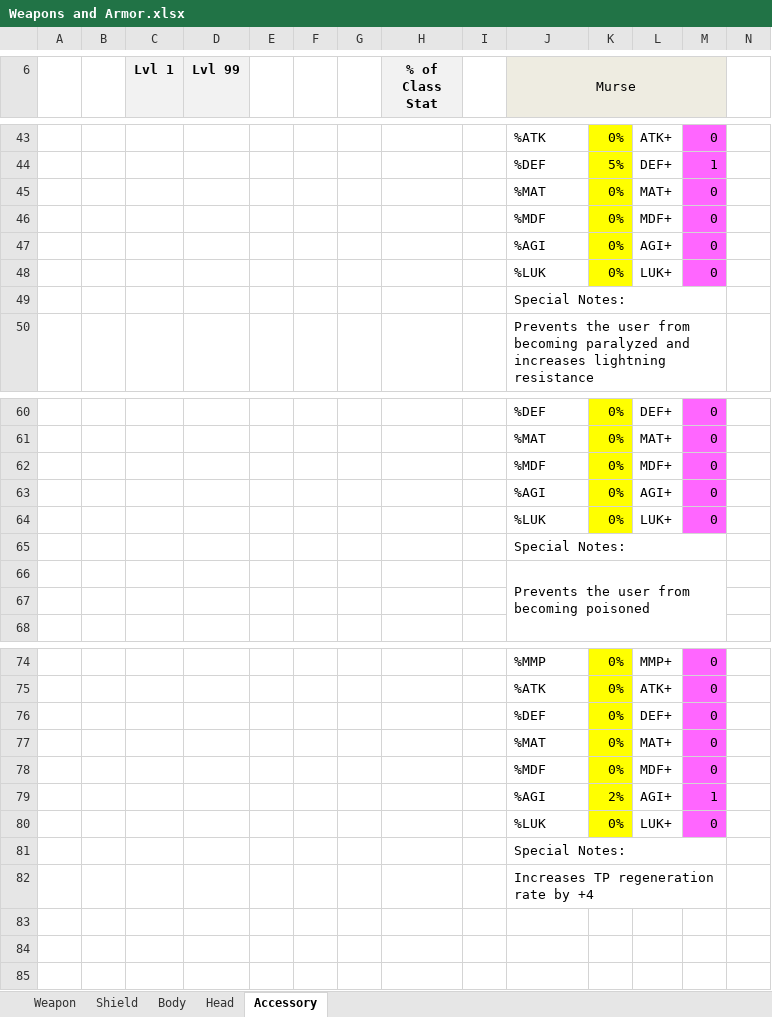
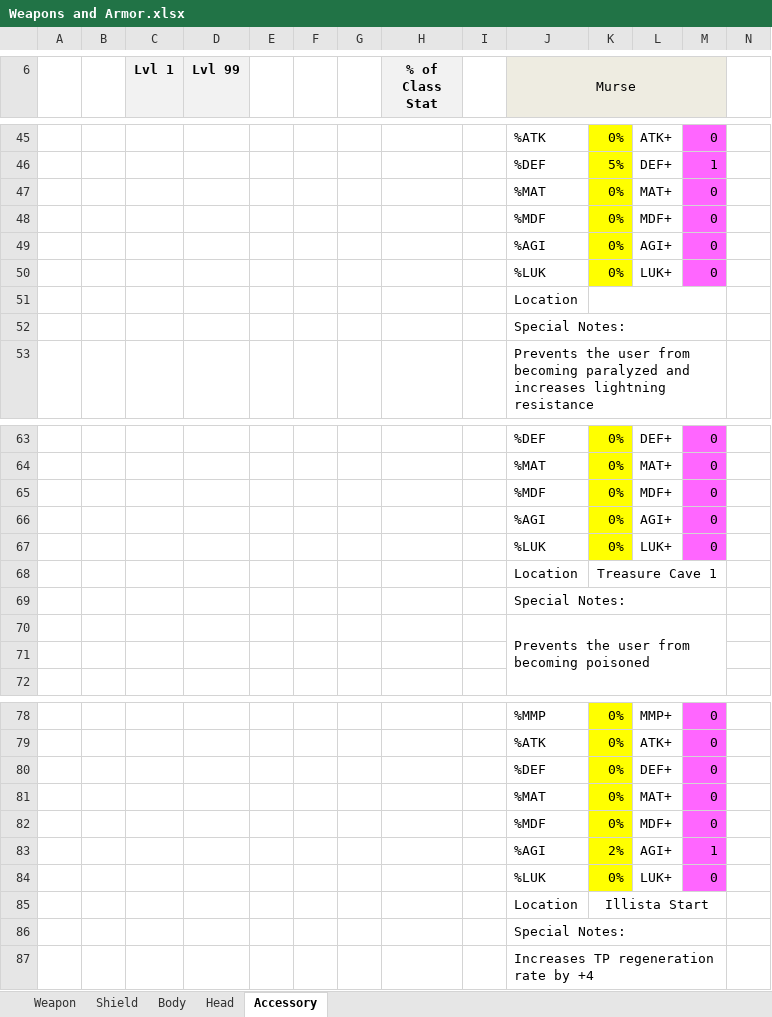
Before and after one commit to Mid-Boss/Reminiscence, an Excel workbook: Weapons and Armor.xlsx, sheet Accessory, drawn as a sheet; only a part is shown, gaps mark what is left out; values as stored, in another font and other column widths than the file's, no borders; rows hold the shown columns only; the diff covers the shown part only; the diff names each change by its address in the sheet, - before the commit and + after, or states it on an @@ line.

Commit message:
Kreole Work, Cat Puzzle
Still need proper treasure for Treasure Cave 2

```diff
--- a/Weapons and Armor.xlsx (sheet Accessory)
+++ b/Weapons and Armor.xlsx (sheet Accessory)
+row 51:  |  |  |  |  |  |  |  |  | Location
+row 68:  |  |  |  |  |  |  |  |  | Location | Treasure Cave 1
+row 85:  |  |  |  |  |  |  |  |  | Location | Illista Start
```
Also changed, not shown: 3 added rows, 1 removed row, 16 edited cells, cell formats and merged cells elsewhere in this sheet, sheet Body, sheet Head, sheet Shield, sheet Weapon, formulas that keep their value, 15 other files.
